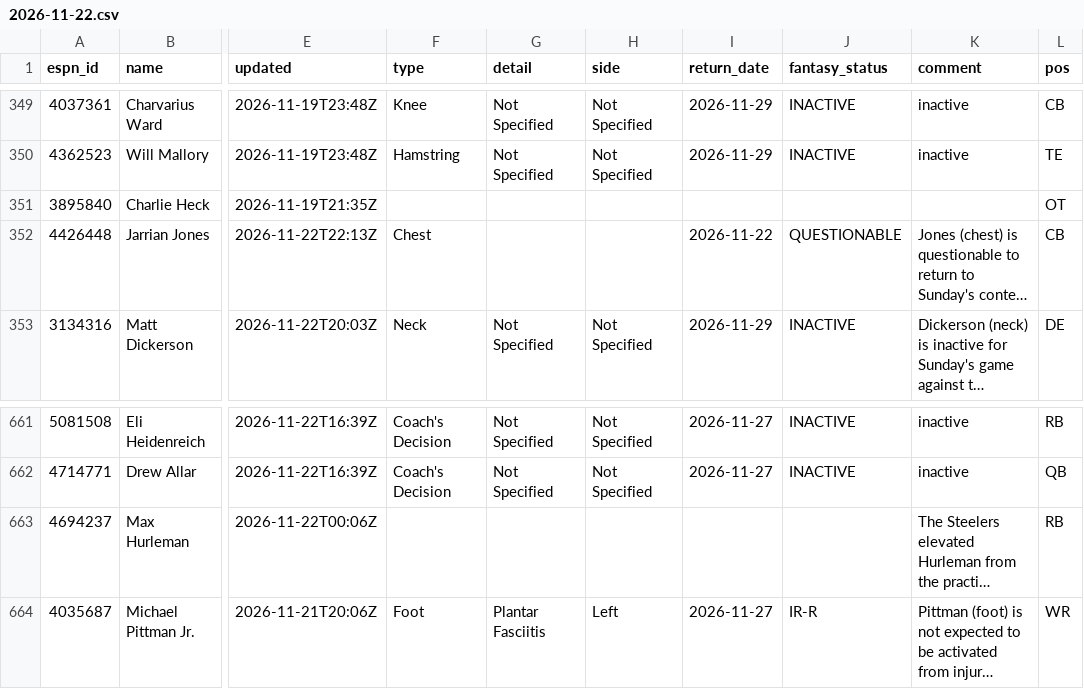
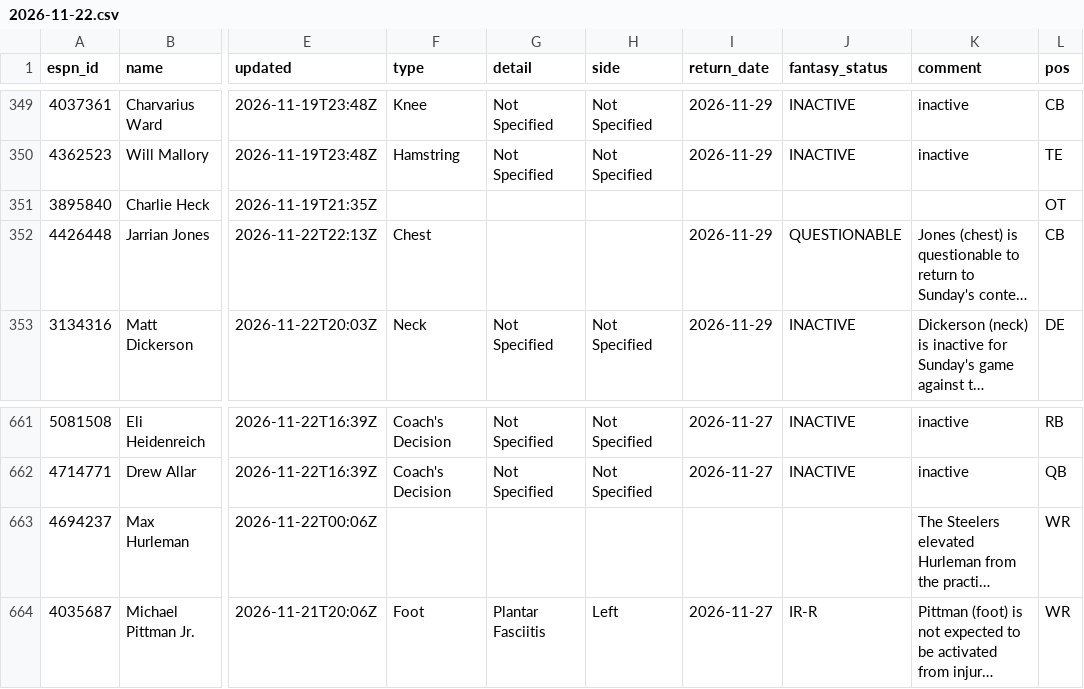
Before and after one commit to ChefJulio/nfl-edge, a CSV file: data/espn_injuries/2026-11-22.csv, drawn as a sheet; only a part is shown, gaps mark what is left out; long unchanged cells end in …; the diff covers the shown part only; the diff names each change by its address in the sheet, - before the commit and + after, or states it on an @@ line.

```diff
--- a/data/espn_injuries/2026-11-22.csv
+++ b/data/espn_injuries/2026-11-22.csv
-I352 (return_date): 2026-11-22
+I352 (return_date): 2026-11-29
-L663 (pos): RB
+L663 (pos): WR
```
Also changed, not shown: 3 added rows and 3 removed rows elsewhere in this file, 3 other files.
